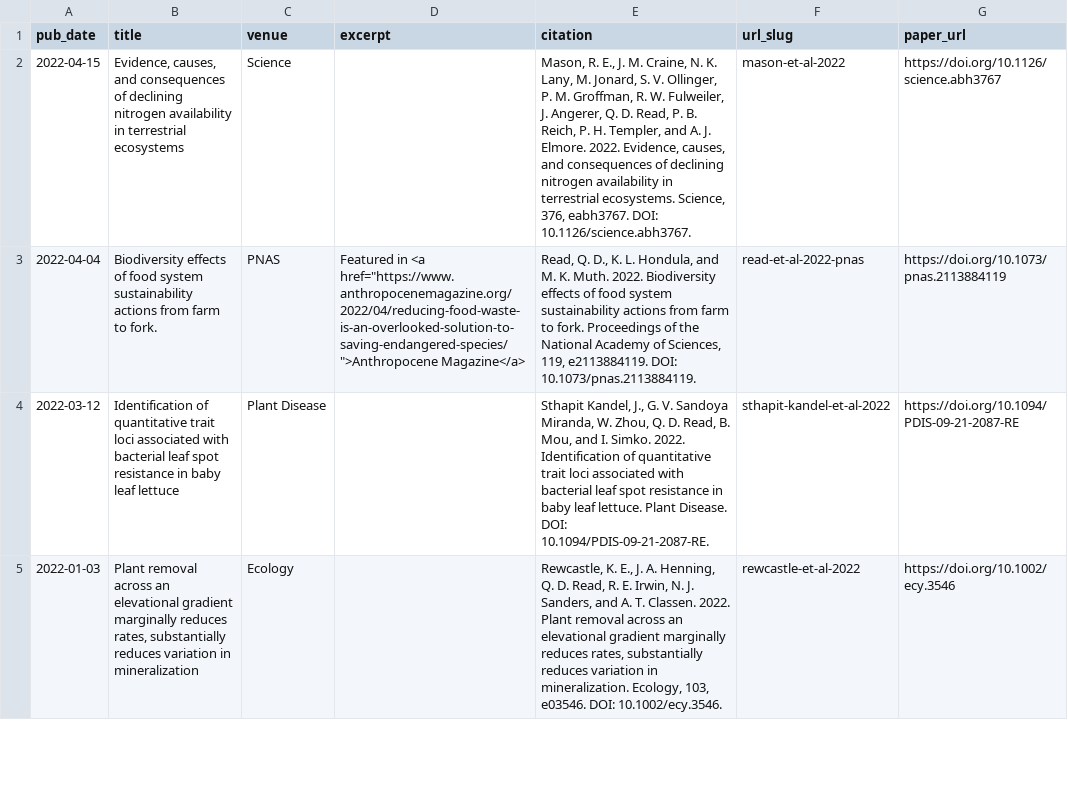
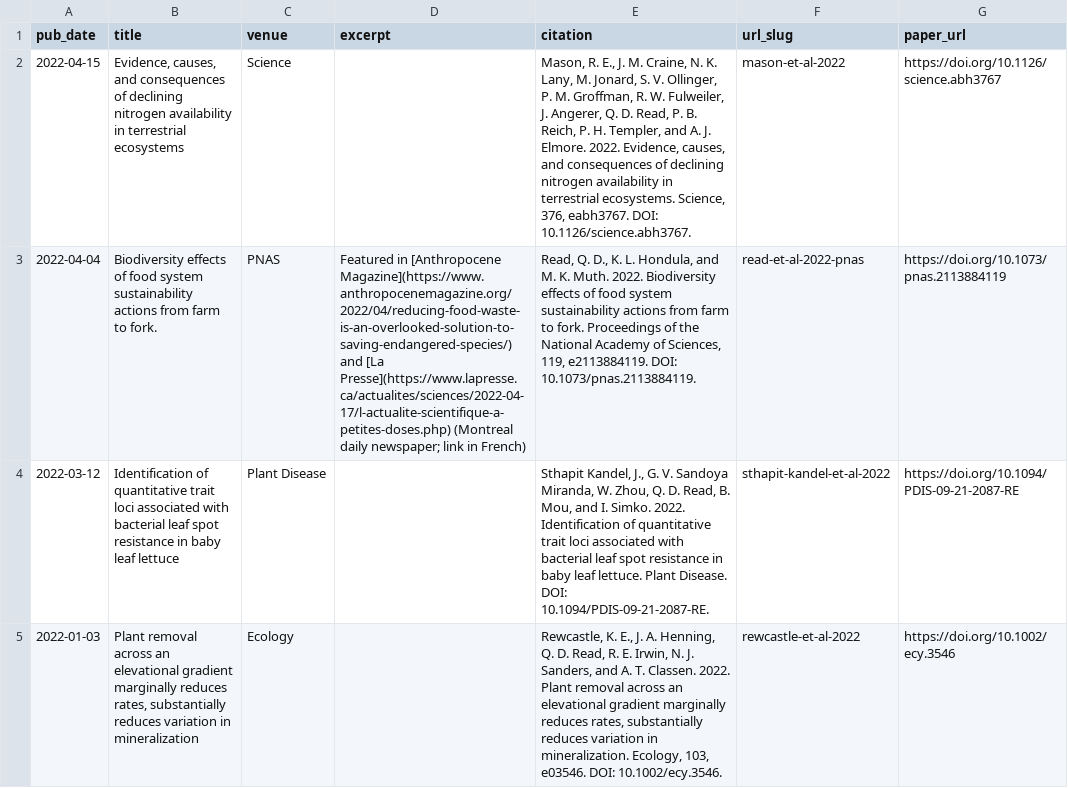
Before and after one commit to qdread/qdread.github.io, a TSV file: markdown_generator/publications.tsv, drawn as a sheet; only a part is shown; the diff names each change by its address in the sheet, - before the commit and + after, or states it on an @@ line.

```diff
--- a/markdown_generator/publications.tsv
+++ b/markdown_generator/publications.tsv
-D3 (excerpt): Featured in <a href="https://www.anthropocenemagazine.org/2022/04/reducing-food-waste-is-an-overlooked-solution-to-saving-endangered-species/">Anthropocene Magazine</a>
+D3 (excerpt): Featured in [Anthropocene Magazine](https://www.anthropocenemagazine.org/2022/04/reducing-food-waste-is-an-overlooked-solution-to-saving-endangered-species/) and [La Presse](https://www.lapresse.ca/actualites/sciences/2022-04-17/l-actualite-scientifique-a-petites-doses.php) (Montreal daily newspaper; link in French)
```
Also changed, not shown: 6 other files.
